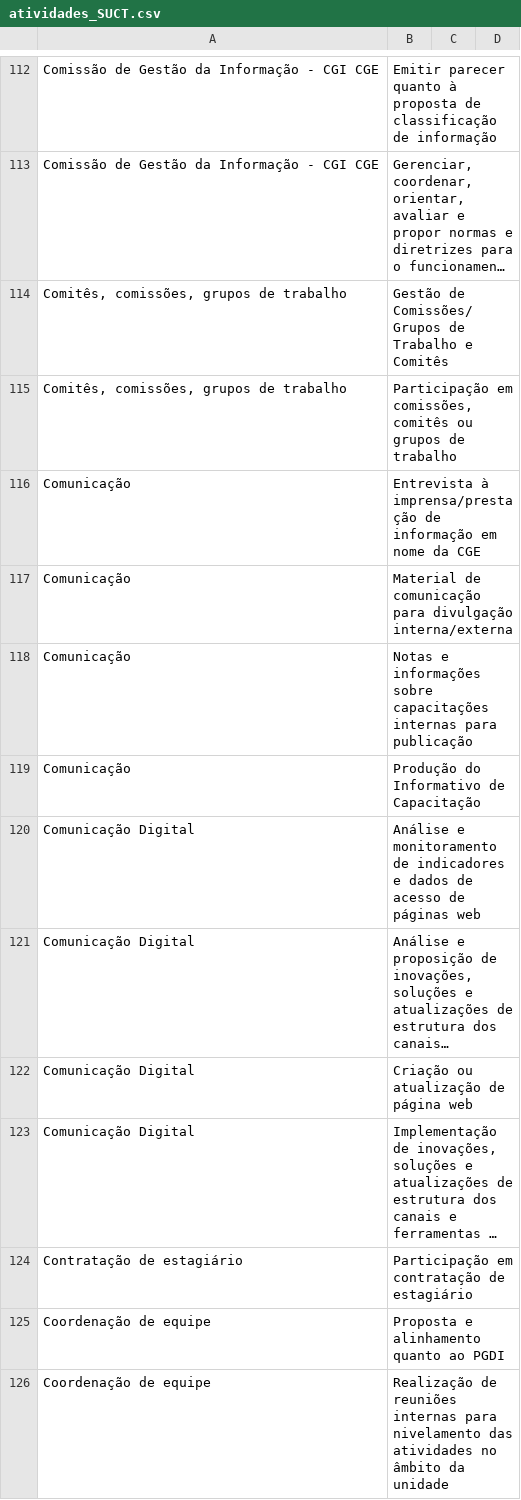
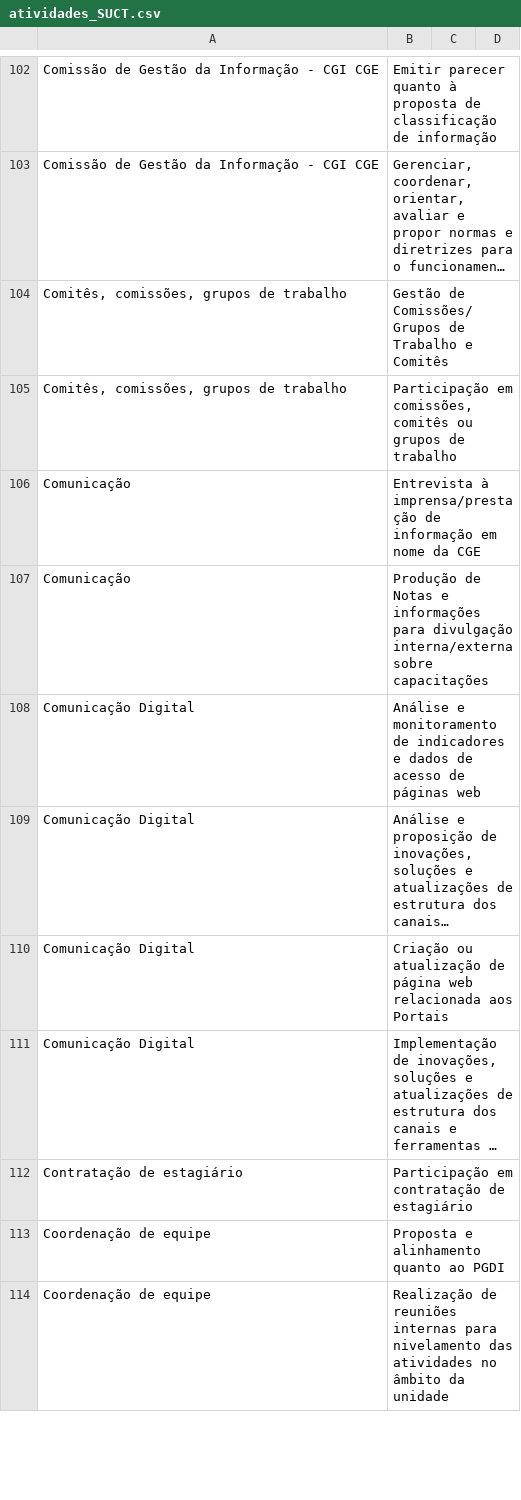
Before and after one commit to transparencia-mg/handbook, a CSV file: docs/fluxos_trabalho/atividades_SUCT.csv, drawn as a sheet; only a part is shown, gaps mark what is left out; long unchanged cells end in …; removed rows and columns are numbered as before the commit, all else as after; the diff covers the shown part only; the diff names each change by its address in the sheet, - before the commit and + after, or states it on an @@ line.

Commit message:
sugestões André
aglutinações de atividades muito específicas, exclusões de atividades externas à DCTA

```diff
--- a/docs/fluxos_trabalho/atividades_SUCT.csv
+++ b/docs/fluxos_trabalho/atividades_SUCT.csv
-row 117: Comunicação | Material de comunicação para divulgação interna/externa
-B107: Notas e informações sobre capacitações internas para publicação
+B107: Produção de Notas e informações para divulgação interna/externa sobre capacitações
-row 119: Comunicação | Produção do Informativo de Capacitação
-B110: …página web
+B110: …página web relacionada aos Portais
```
Also changed, not shown: 4 added rows, 12 removed rows and 15 edited cells elsewhere in this file.
